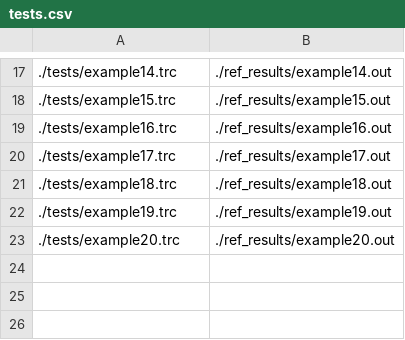
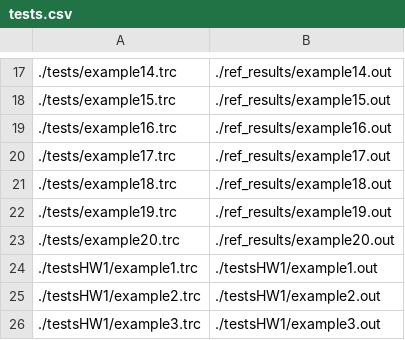
Before and after one commit to mocedon/ee046267_CA-hw, a CSV file: hw1/tests.csv, drawn as a sheet; only a part is shown, gaps mark what is left out; the diff names each change by its address in the sheet, - before the commit and + after, or states it on an @@ line.

Commit message:
New tests added

```diff
--- a/hw1/tests.csv
+++ b/hw1/tests.csv
+row 24: ./testsHW1/example1.trc | ./testsHW1/example1.out
+row 25: ./testsHW1/example2.trc | ./testsHW1/example2.out
+row 26: ./testsHW1/example3.trc | ./testsHW1/example3.out
```
Also changed, not shown: 6 other files.
